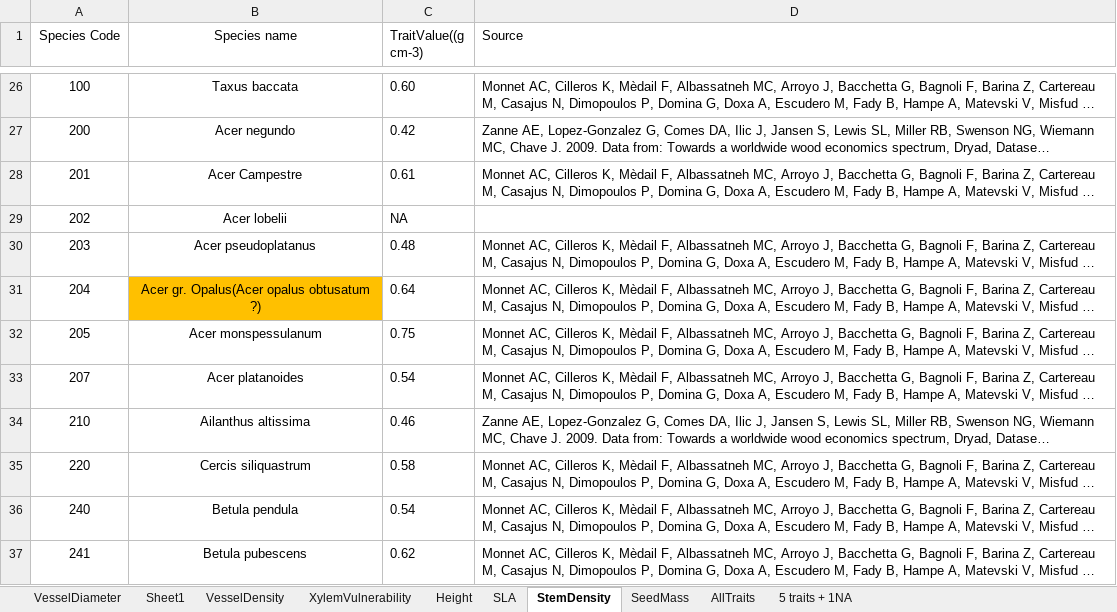
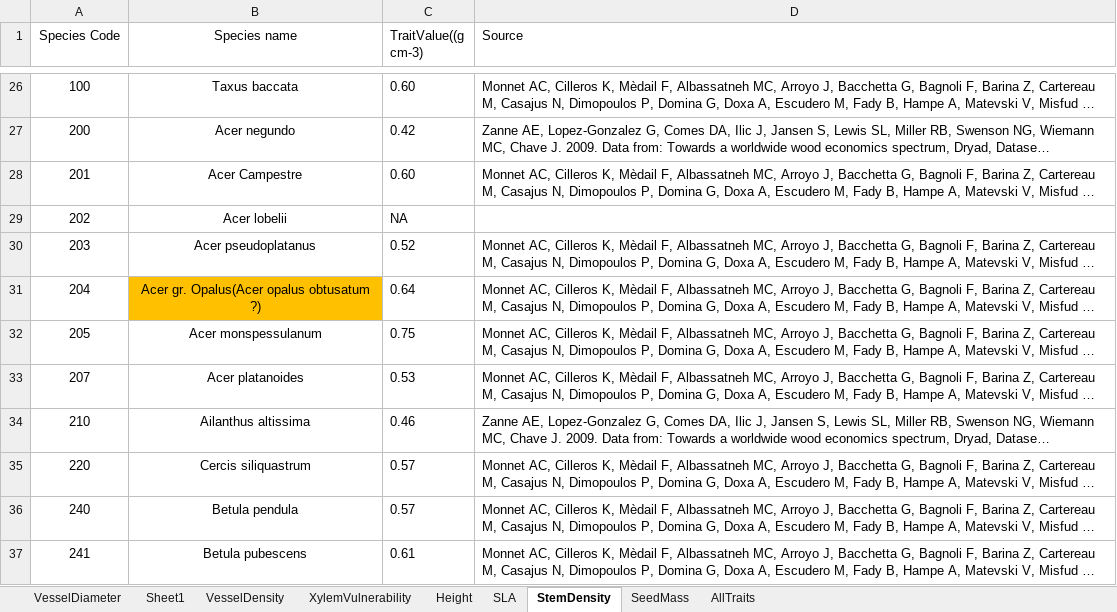
Before and after one commit to bobmuscarella/INFC-functional-diversity, an Excel workbook: DATA/TraitDataFrame.xlsx, sheet StemDensity, drawn as a sheet; only a part is shown, gaps mark what is left out; long unchanged cells end in …; values as stored, in another font and other column widths than the file's, no borders; the diff covers the shown part only; the diff names each change by its address in the sheet, - before the commit and + after, or states it on an @@ line.

Commit message:
Add files via upload
Up dated trait data frame
- took out unpublished data

```diff
--- a/DATA/TraitDataFrame.xlsx (sheet StemDensity)
+++ b/DATA/TraitDataFrame.xlsx (sheet StemDensity)
-sheet tab: 5 traits + 1NA
-C28 (TraitValue((g cm-3)): 0.61
+C28 (TraitValue((g cm-3)): 0.60
-C30 (TraitValue((g cm-3)): 0.48
+C30 (TraitValue((g cm-3)): 0.52
-C33 (TraitValue((g cm-3)): 0.54
+C33 (TraitValue((g cm-3)): 0.53
-C35 (TraitValue((g cm-3)): 0.58
+C35 (TraitValue((g cm-3)): 0.57
-C36 (TraitValue((g cm-3)): 0.54
+C36 (TraitValue((g cm-3)): 0.57
-C37 (TraitValue((g cm-3)): 0.62
+C37 (TraitValue((g cm-3)): 0.61
```
Also changed, not shown: 34 edited cells elsewhere in this sheet, sheet AllTraits, sheet SLA, sheet Height, sheet SeedMass.
